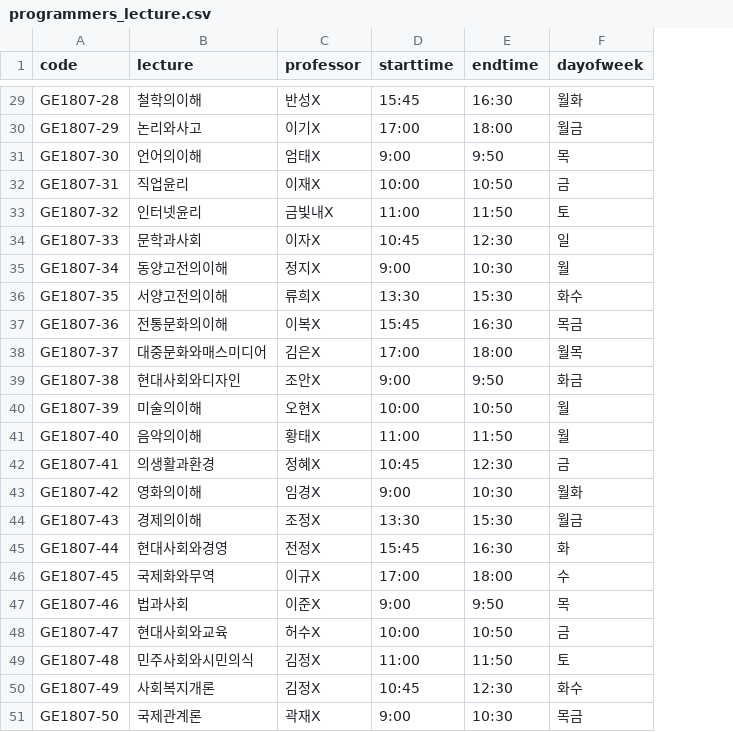
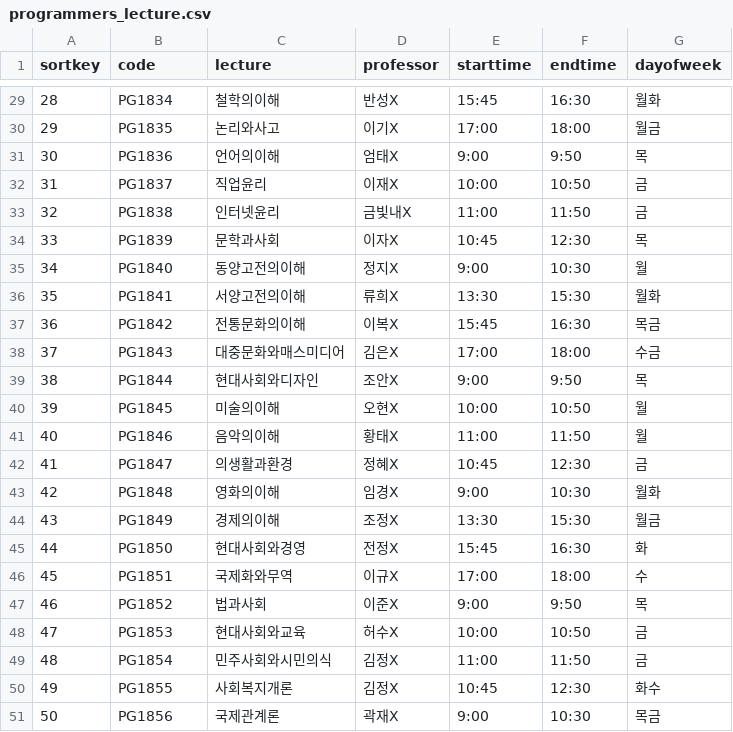
Before and after one commit to wwlee94/AWS-Lambda-LectureMgt-API, a CSV file: CSV_Import_DynamoDB/programmers_lecture.csv, drawn as a sheet; only a part is shown, gaps mark what is left out; addresses are those after the commit; the diff covers the shown part only; the diff names each change by its address in the sheet, - before the commit and + after, or states it on an @@ line.

```diff
--- a/CSV_Import_DynamoDB/programmers_lecture.csv
+++ b/CSV_Import_DynamoDB/programmers_lecture.csv
+column A (sortkey), rows 29-51: 28 | 29 | 30 | 31 | 32 | 33 | 34 | 35 | 36 | 37 | 38 | 39 | 40 | 41 | 42 | 43 | 44 | 45 | 46 | 47 | 48 | 49 | 50
-B29 (code): GE1807-28
+B29 (code): PG1834
-B30 (code): GE1807-29
+B30 (code): PG1835
-B31 (code): GE1807-30
+B31 (code): PG1836
-B32 (code): GE1807-31
+B32 (code): PG1837
-B33 (code): GE1807-32
+B33 (code): PG1838
-G33 (dayofweek): 토
+G33 (dayofweek): 금
-B34 (code): GE1807-33
+B34 (code): PG1839
-G34 (dayofweek): 일
+G34 (dayofweek): 목
-B35 (code): GE1807-34
+B35 (code): PG1840
-B36 (code): GE1807-35
+B36 (code): PG1841
-G36 (dayofweek): 화수
+G36 (dayofweek): 월화
-B37 (code): GE1807-36
+B37 (code): PG1842
-B38 (code): GE1807-37
+B38 (code): PG1843
-G38 (dayofweek): 월목
+G38 (dayofweek): 수금
-B39 (code): GE1807-38
+B39 (code): PG1844
-G39 (dayofweek): 화금
+G39 (dayofweek): 목
-B40 (code): GE1807-39
+B40 (code): PG1845
-B41 (code): GE1807-40
+B41 (code): PG1846
-B42 (code): GE1807-41
+B42 (code): PG1847
-B43 (code): GE1807-42
+B43 (code): PG1848
-B44 (code): GE1807-43
+B44 (code): PG1849
-B45 (code): GE1807-44
+B45 (code): PG1850
-B46 (code): GE1807-45
+B46 (code): PG1851
-B47 (code): GE1807-46
+B47 (code): PG1852
-B48 (code): GE1807-47
+B48 (code): PG1853
-B49 (code): GE1807-48
+B49 (code): PG1854
-G49 (dayofweek): 토
+G49 (dayofweek): 금
-B50 (code): GE1807-49
+B50 (code): PG1855
-B51 (code): GE1807-50
+B51 (code): PG1856
```
Also changed, not shown: 30 edited cells elsewhere in this file, 7 other files.
